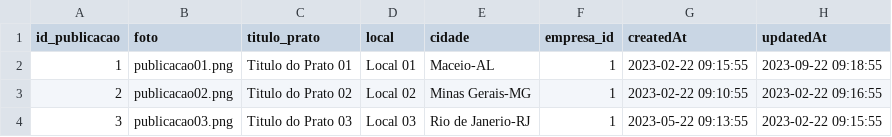
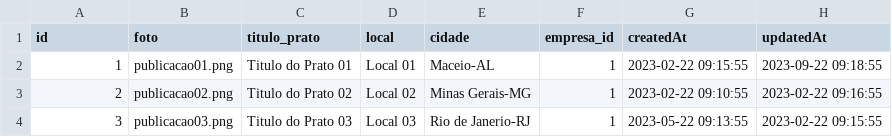
Before and after one commit to carloswvas/base_ade_2024, a CSV file: Anexos/arquivos_CSV/publicacao.csv, drawn as a sheet.

```diff
--- a/Anexos/arquivos_CSV/publicacao.csv
+++ b/Anexos/arquivos_CSV/publicacao.csv
@@ -1,2 +1,2 @@
-"id_publicacao","foto","titulo_prato","local","cidade","empresa_id","createdAt","updatedAt"
+"id","foto","titulo_prato","local","cidade","empresa_id","createdAt","updatedAt"
 "1","publicacao01.png","Titulo do Prato 01","Local 01","Maceio-AL","1","2023-02-22 09:15:55","2023-09-22 09:18:55"
```
Also changed, not shown: 7 other files.
